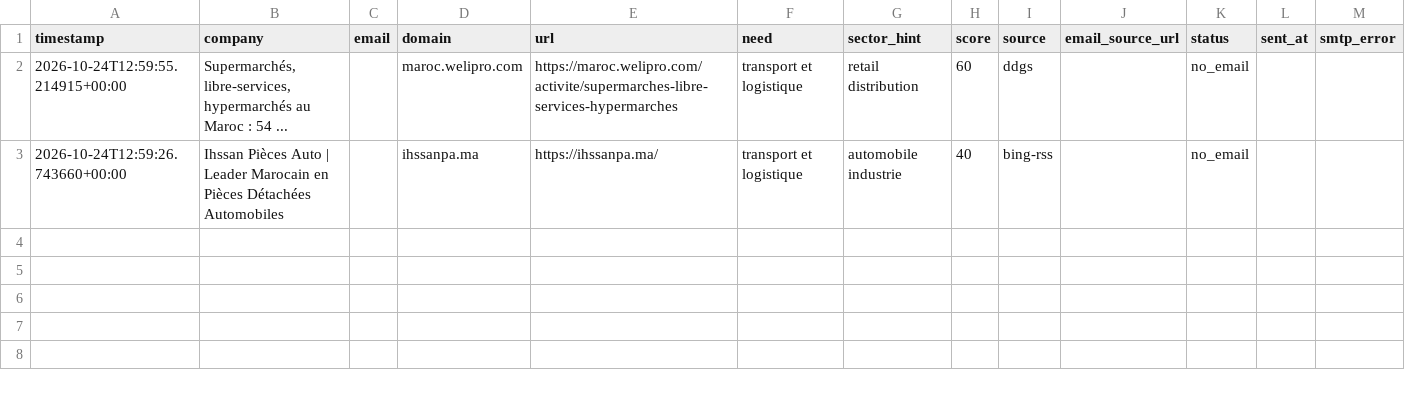
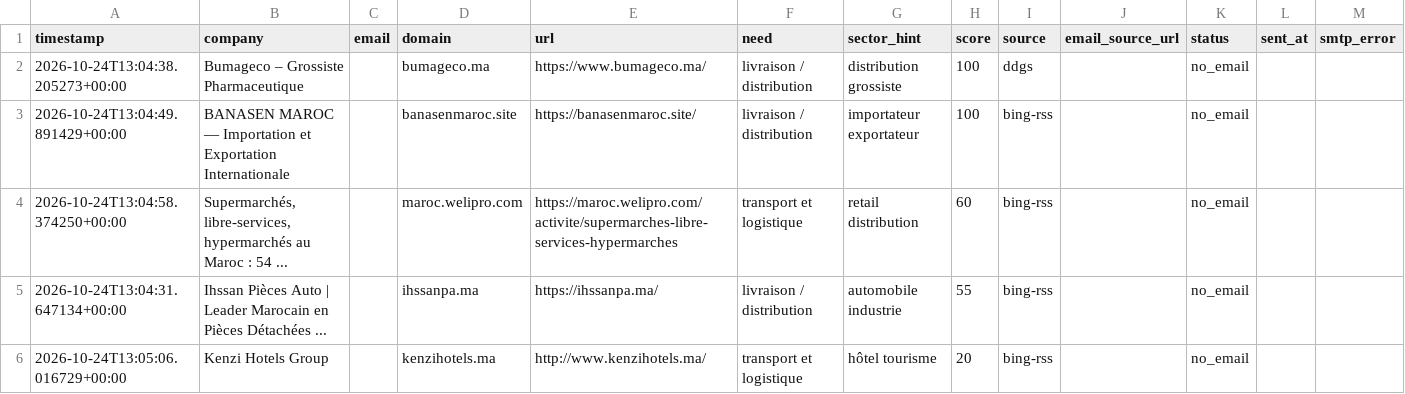
Before and after one commit to OMAR3689/OMAR3689, a CSV file: transport-lead-agent/data/leads.csv, drawn as a sheet.

```diff
--- a/transport-lead-agent/data/leads.csv
+++ b/transport-lead-agent/data/leads.csv
@@ -1,3 +1,6 @@
 timestamp,company,email,domain,url,need,sector_hint,score,source,email_source_url,status,sent_at,smtp_error
-2026-10-24T12:59:55.214915+00:00,"Supermarchés, libre-services, hypermarchés au Maroc : 54 ...",,maroc.welipro.com,https://maroc.welipro.com/activite/supermarches-libre-services-hypermarches,transport et logistique,retail distribution,60,ddgs,,no_email,,
-2026-10-24T12:59:26.743660+00:00,Ihssan Pièces Auto | Leader Marocain en Pièces Détachées Automobiles,,ihssanpa.ma,https://ihssanpa.ma/,transport et logistique,automobile industrie,40,bing-rss,,no_email,,
+2026-10-24T13:04:38.205273+00:00,Bumageco – Grossiste Pharmaceutique,,bumageco.ma,https://www.bumageco.ma/,livraison / distribution,distribution grossiste,100,ddgs,,no_email,,
+2026-10-24T13:04:49.891429+00:00,BANASEN MAROC — Importation et Exportation Internationale,,banasenmaroc.site,https://banasenmaroc.site/,livraison / distribution,importateur exportateur,100,bing-rss,,no_email,,
+2026-10-24T13:04:58.374250+00:00,"Supermarchés, libre-services, hypermarchés au Maroc : 54 ...",,maroc.welipro.com,https://maroc.welipro.com/activite/supermarches-libre-services-hypermarches,transport et logistique,retail distribution,60,bing-rss,,no_email,,
+2026-10-24T13:04:31.647134+00:00,Ihssan Pièces Auto | Leader Marocain en Pièces Détachées ...,,ihssanpa.ma,https://ihssanpa.ma/,livraison / distribution,automobile industrie,55,bing-rss,,no_email,,
+2026-10-24T13:05:06.016729+00:00,Kenzi Hotels Group,,kenzihotels.ma,http://www.kenzihotels.ma/,transport et logistique,hôtel tourisme,20,bing-rss,,no_email,,
```
Also changed, not shown: 1 other file.
